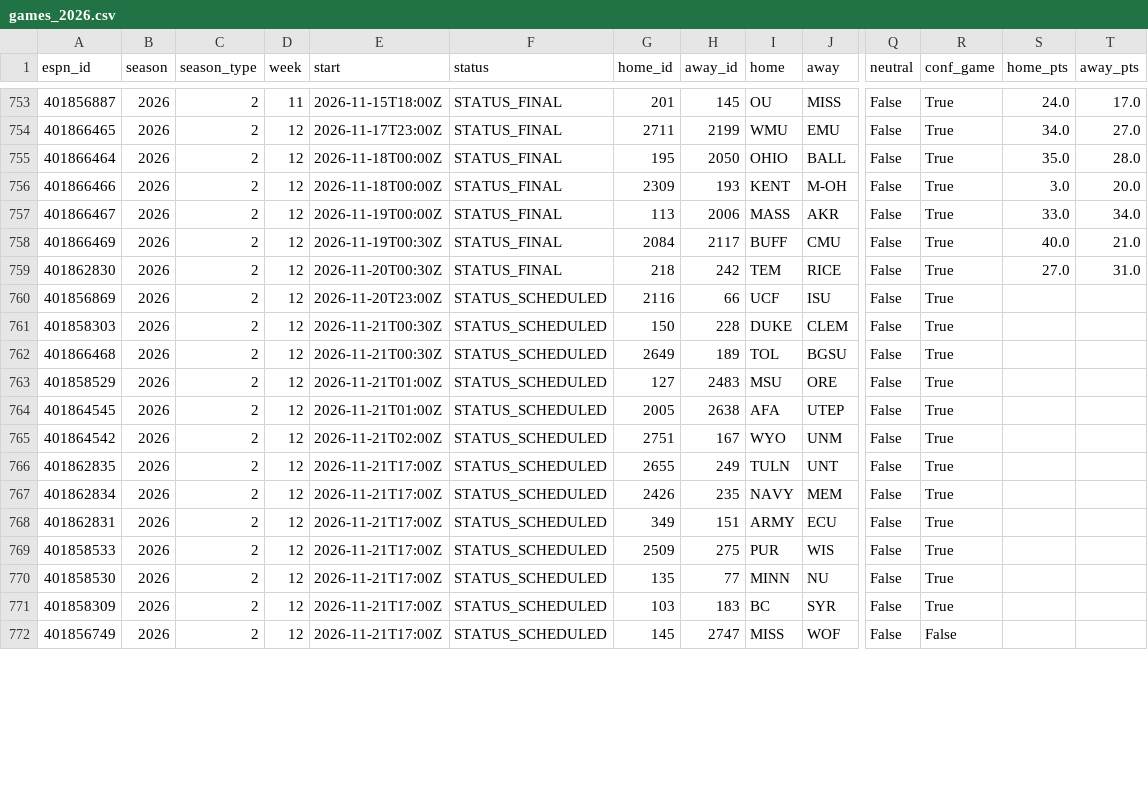
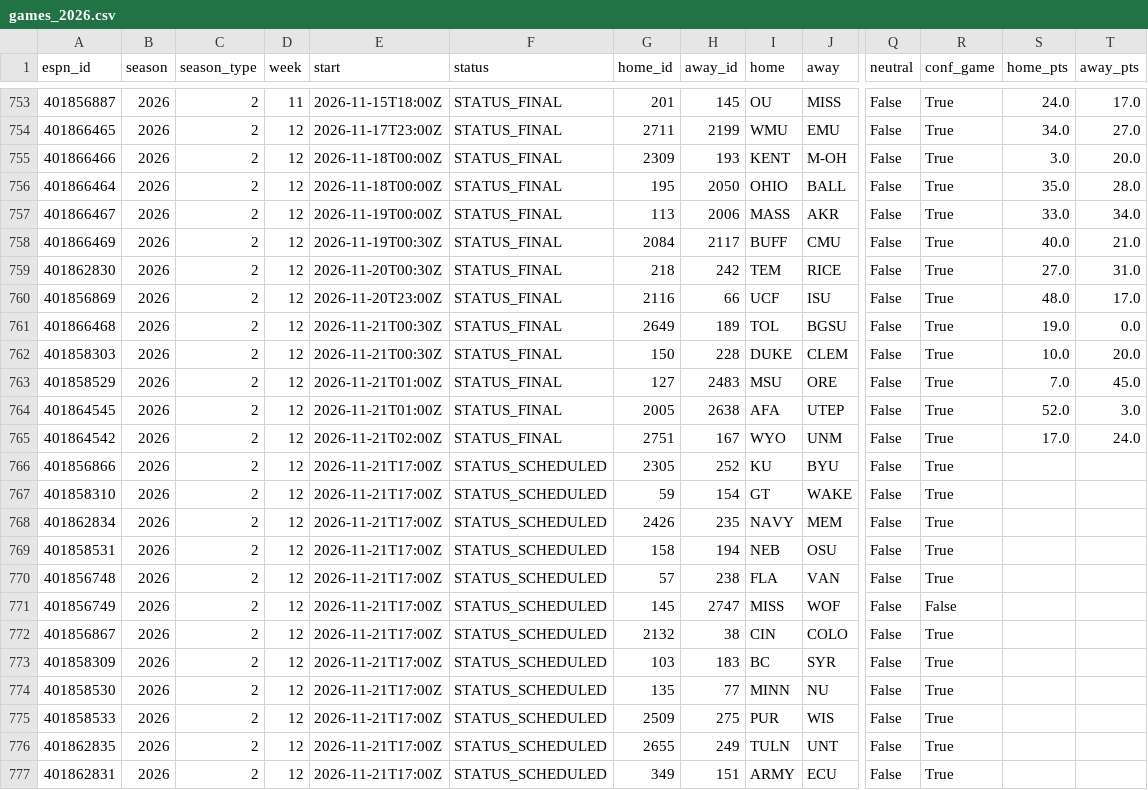
Before and after one commit to tj6600/nfl-betting-model, a CSV file: cfb_data/games_2026.csv, drawn as a sheet; only a part is shown, gaps mark what is left out; removed rows and columns are numbered as before the commit, all else as after; rows hold the shown columns only; the diff covers the shown part only; the diff names each change by its address in the sheet, - before the commit and + after, or states it on an @@ line.

```diff
--- a/cfb_data/games_2026.csv
+++ b/cfb_data/games_2026.csv
@@ row 756 moved to row 755: 401866466 @@
-F760 (status): STATUS_SCHEDULED
+F760 (status): STATUS_FINAL
-S760 (home_pts): (empty)
+S760 (home_pts): 48.0
-T760 (away_pts): (empty)
+T760 (away_pts): 17.0
-row 761: 401858303 | 2026 | 2 | 12 | 2026-11-21T00:30Z | STATUS_SCHEDULED | 150 | 228 | DUKE | CLEM | False | True
-F761 (status): STATUS_SCHEDULED
+F761 (status): STATUS_FINAL
-S761 (home_pts): (empty)
+S761 (home_pts): 19.0
-T761 (away_pts): (empty)
+T761 (away_pts): 0.0
+row 762: 401858303 | 2026 | 2 | 12 | 2026-11-21T00:30Z | STATUS_FINAL | 150 | 228 | DUKE | CLEM | False | True | 10.0 | 20.0
-F763:F765 (status): STATUS_SCHEDULED
+F763:F765 (status): STATUS_FINAL
-S763 (home_pts): (empty)
+S763 (home_pts): 7.0
-T763 (away_pts): (empty)
+T763 (away_pts): 45.0
-S764 (home_pts): (empty)
+S764 (home_pts): 52.0
-T764 (away_pts): (empty)
+T764 (away_pts): 3.0
-S765 (home_pts): (empty)
+S765 (home_pts): 17.0
-T765 (away_pts): (empty)
+T765 (away_pts): 24.0
@@ row 776 moved to row 766: 401856866 @@
@@ row 775 moved to row 767: 401858310 @@
@@ row 767 moved to row 768: 401862834 @@
@@ row 774 moved to row 769: 401858531 @@
@@ row 773 moved to row 770: 401856748 @@
@@ row 772 moved to row 771: 401856749 @@
@@ row 777 moved to row 772: 401856867 @@
@@ row 771 moved to row 773: 401858309 @@
@@ row 770 moved to row 774: 401858530 @@
@@ row 769 moved to row 775: 401858533 @@
```
Also changed, not shown: 20 moved rows elsewhere in this file, odds_log/cfb/espn_lines.csv, 7 other files.
